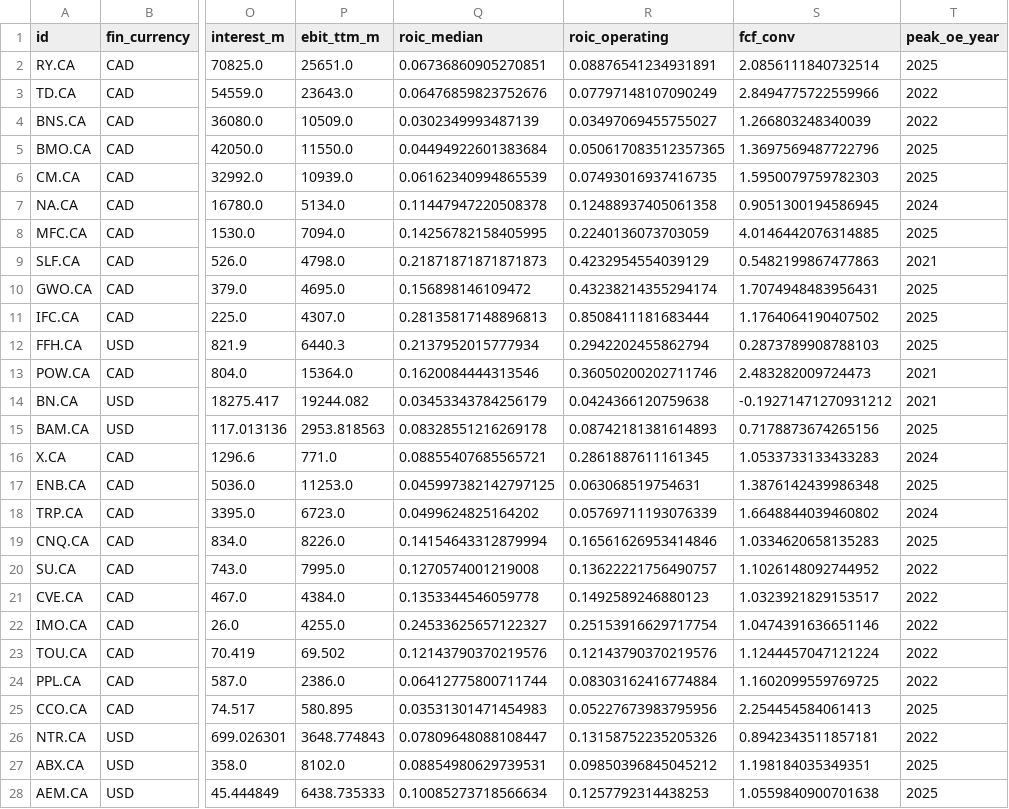
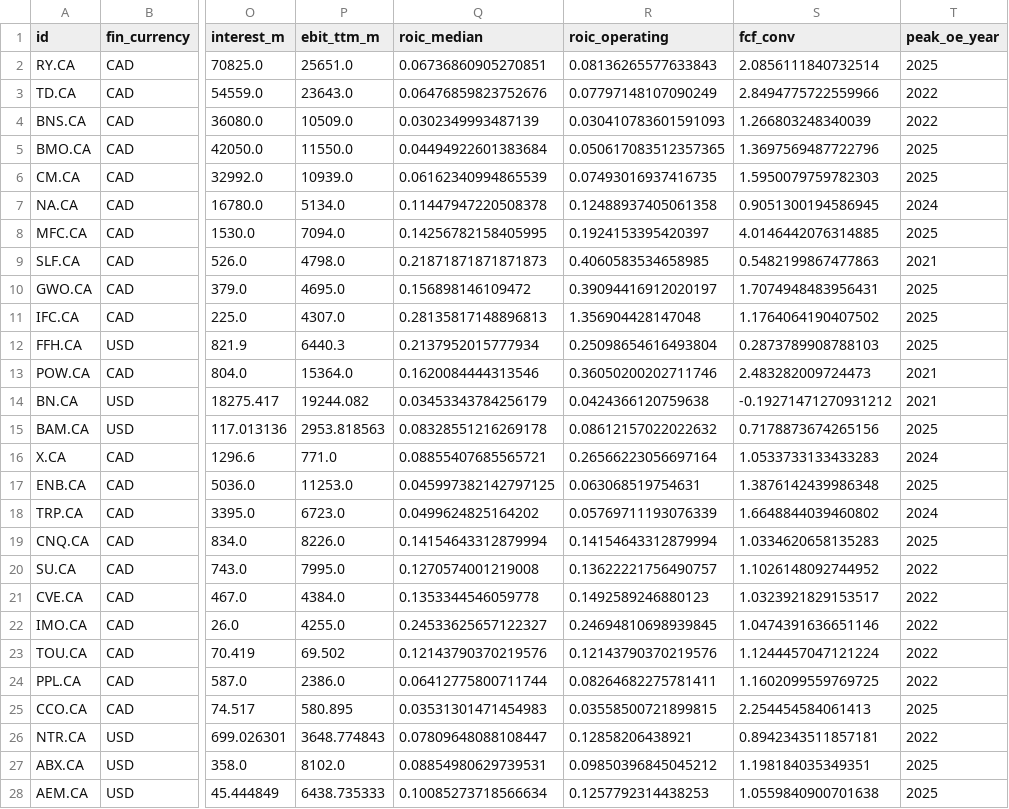
Before and after one commit to JanisSchultz/screener, a CSV file: data/ca/financials.csv, drawn as a sheet; only a part is shown, gaps mark what is left out; the diff covers the shown part only; the diff names each change by its address in the sheet, - before the commit and + after, or states it on an @@ line.

```diff
--- a/data/ca/financials.csv
+++ b/data/ca/financials.csv
-R2 (roic_operating): 0.08876541234931891
+R2 (roic_operating): 0.08136265577633843
-R4 (roic_operating): 0.03497069455755027
+R4 (roic_operating): 0.030410783601591093
-R8 (roic_operating): 0.2240136073703059
+R8 (roic_operating): 0.1924153395420397
-R9 (roic_operating): 0.4232954554039129
+R9 (roic_operating): 0.4060583534658985
-R10 (roic_operating): 0.43238214355294174
+R10 (roic_operating): 0.39094416912020197
-R11 (roic_operating): 0.8508411181683444
+R11 (roic_operating): 1.356904428147048
-R12 (roic_operating): 0.2942202455862794
+R12 (roic_operating): 0.25098654616493804
-R15 (roic_operating): 0.08742181381614893
+R15 (roic_operating): 0.08612157022022632
-R16 (roic_operating): 0.2861887611161345
+R16 (roic_operating): 0.26566223056697164
-R19 (roic_operating): 0.16561626953414846
+R19 (roic_operating): 0.14154643312879994
-R22 (roic_operating): 0.25153916629717754
+R22 (roic_operating): 0.24694810698939845
-R24 (roic_operating): 0.08303162416774884
+R24 (roic_operating): 0.08264682275781411
-R25 (roic_operating): 0.05227673983795956
+R25 (roic_operating): 0.03558500721899815
-R26 (roic_operating): 0.13158752235205326
+R26 (roic_operating): 0.12858206438921
```
Also changed, not shown: 8 edited cells elsewhere in this file, data/ca/fundamentals_panel.csv, data/eu/financials.csv, 21 other files.
